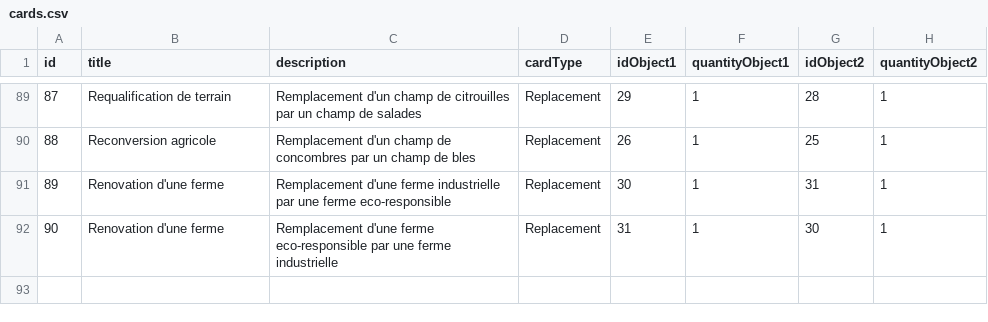
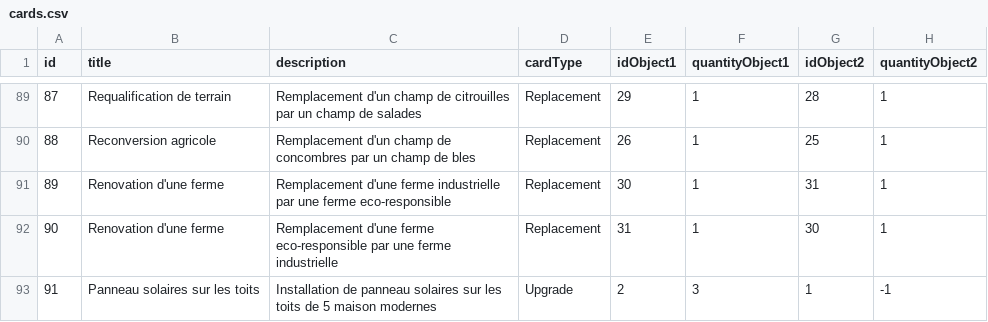
Before and after one commit to Mariusfaitducode/EcoQuestXR, a CSV file: Assets/Resources/Csv/cards.csv, drawn as a sheet; only a part is shown, gaps mark what is left out.

Commit message:
add upgrade/downgrade card

```diff
--- a/Assets/Resources/Csv/cards.csv
+++ b/Assets/Resources/Csv/cards.csv
@@ -92 +92,2 @@ id,title,description,cardType,idObject1,quantityObject1,idObject2,quantityObject
 90,Renovation d'une ferme,Remplacement d'une ferme eco-responsible par une ferme industrielle,Replacement,31,1,30,1
+91,Panneau solaires sur les toits,Installation de panneau solaires sur les toits de 5 maison modernes,Upgrade,2,3,1,-1
```
Also changed, not shown: 25 other files.
